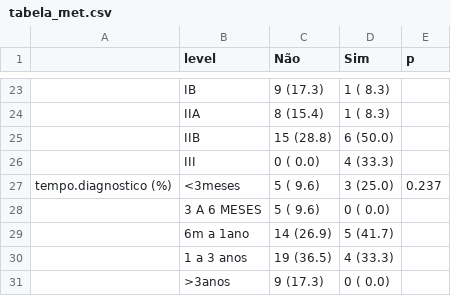
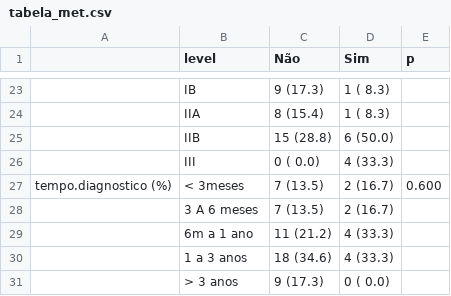
Before and after one commit to philsf-biostat/analise_dados_RC_2016, a CSV file: resultados/tabela_met.csv, drawn as a sheet; only a part is shown, gaps mark what is left out.

```diff
--- a/resultados/tabela_met.csv
+++ b/resultados/tabela_met.csv
@@ -26,6 +26,6 @@
 "";"III";" 0 ( 0.0) ";" 4 (33.3) ";""
-"tempo.diagnostico (%)";"<3meses";" 5 ( 9.6) ";" 3 (25.0) ";" 0.237"
-"";"3 A 6 MESES";" 5 ( 9.6) ";" 0 ( 0.0) ";""
-"";"6m a 1ano";"14 (26.9) ";" 5 (41.7) ";""
-"";"1 a 3 anos";"19 (36.5) ";" 4 (33.3) ";""
-"";">3anos";" 9 (17.3) ";" 0 ( 0.0) ";""
+"tempo.diagnostico (%)";"< 3meses";" 7 (13.5) ";" 2 (16.7) ";" 0.600"
+"";"3 A 6 meses";" 7 (13.5) ";" 2 (16.7) ";""
+"";"6m a 1 ano";"11 (21.2) ";" 4 (33.3) ";""
+"";"1 a 3 anos";"18 (34.6) ";" 4 (33.3) ";""
+"";"> 3 anos";" 9 (17.3) ";" 0 ( 0.0) ";""
```
Also changed, not shown: resultados/tabela1.csv, resultados/tabela_obito.csv, 1 other file.
